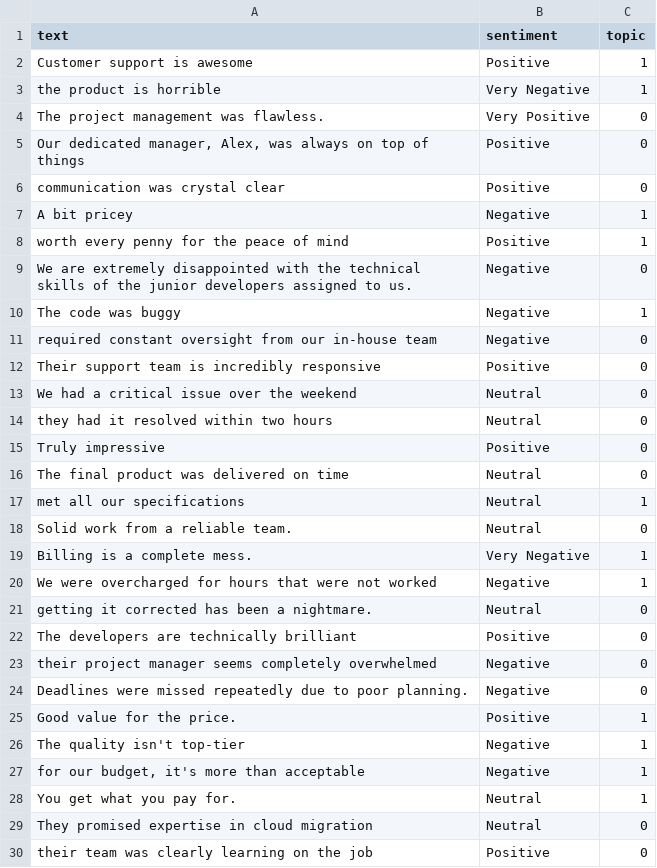
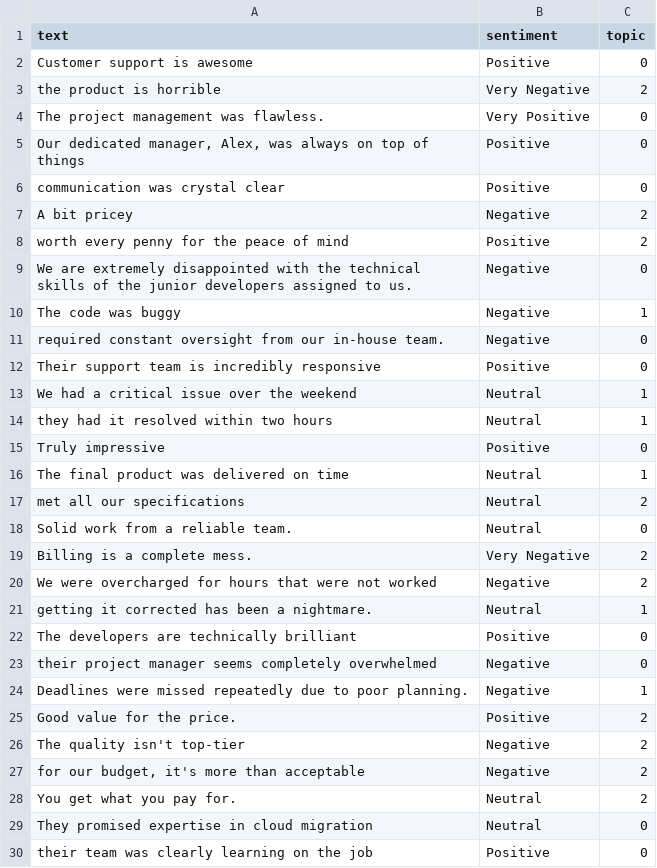
Before and after one commit to cotucker/feedback-summarizer, a CSV file: data/sentiment_data.csv, drawn as a sheet; only a part is shown; the diff covers the shown part only.

```diff
--- a/data/sentiment_data.csv
+++ b/data/sentiment_data.csv
@@ -1,4 +1,4 @@
 text,sentiment,topic
-Customer support is awesome,Positive,1
-the product is horrible,Very Negative,1
+Customer support is awesome,Positive,0
+the product is horrible,Very Negative,2
 The project management was flawless.,Very Positive,0
@@ -6,24 +6,24 @@ The project management was flawless.,Very Positive,0
 communication was crystal clear,Positive,0
-A bit pricey,Negative,1
-worth every penny for the peace of mind,Positive,1
+A bit pricey,Negative,2
+worth every penny for the peace of mind,Positive,2
 We are extremely disappointed with the technical skills of the junior developers assigned to us.,Negative,0
 The code was buggy,Negative,1
-required constant oversight from our in-house team,Negative,0
+required constant oversight from our in-house team.,Negative,0
 Their support team is incredibly responsive,Positive,0
-We had a critical issue over the weekend,Neutral,0
-they had it resolved within two hours,Neutral,0
+We had a critical issue over the weekend,Neutral,1
+they had it resolved within two hours,Neutral,1
 Truly impressive,Positive,0
-The final product was delivered on time,Neutral,0
-met all our specifications,Neutral,1
+The final product was delivered on time,Neutral,1
+met all our specifications,Neutral,2
 Solid work from a reliable team.,Neutral,0
-Billing is a complete mess.,Very Negative,1
-We were overcharged for hours that were not worked,Negative,1
-getting it corrected has been a nightmare.,Neutral,0
+Billing is a complete mess.,Very Negative,2
+We were overcharged for hours that were not worked,Negative,2
+getting it corrected has been a nightmare.,Neutral,1
 The developers are technically brilliant,Positive,0
 their project manager seems completely overwhelmed,Negative,0
-Deadlines were missed repeatedly due to poor planning.,Negative,0
-Good value for the price.,Positive,1
-The quality isn't top-tier,Negative,1
-"for our budget, it's more than acceptable",Negative,1
-You get what you pay for.,Neutral,1
+Deadlines were missed repeatedly due to poor planning.,Negative,1
+Good value for the price.,Positive,2
+The quality isn't top-tier,Negative,2
+"for our budget, it's more than acceptable",Negative,2
+You get what you pay for.,Neutral,2
 They promised expertise in cloud migration,Neutral,0
```
Also changed, not shown: 3 edited cells elsewhere in this file, 4 other files.
